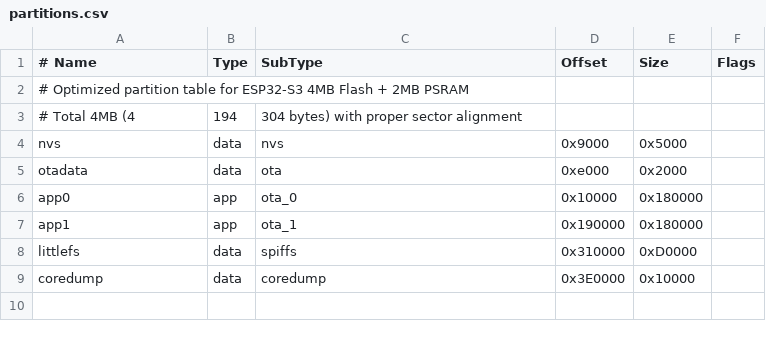
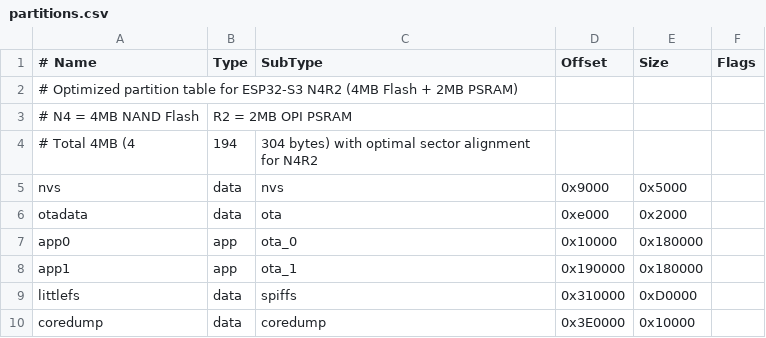
Before and after one commit to MillionthOdin16/BMCU370t, a CSV file: esp32_firmware/partitions.csv, drawn as a sheet.

```diff
--- a/esp32_firmware/partitions.csv
+++ b/esp32_firmware/partitions.csv
@@ -1,4 +1,5 @@
 # Name,   Type, SubType, Offset,  Size, Flags
-# Optimized partition table for ESP32-S3 4MB Flash + 2MB PSRAM
-# Total 4MB (4,194,304 bytes) with proper sector alignment
+# Optimized partition table for ESP32-S3 N4R2 (4MB Flash + 2MB PSRAM)
+# N4 = 4MB NAND Flash, R2 = 2MB OPI PSRAM
+# Total 4MB (4,194,304 bytes) with optimal sector alignment for N4R2
 nvs,      data, nvs,     0x9000,  0x5000,
```
Also changed, not shown: 6 other files.
